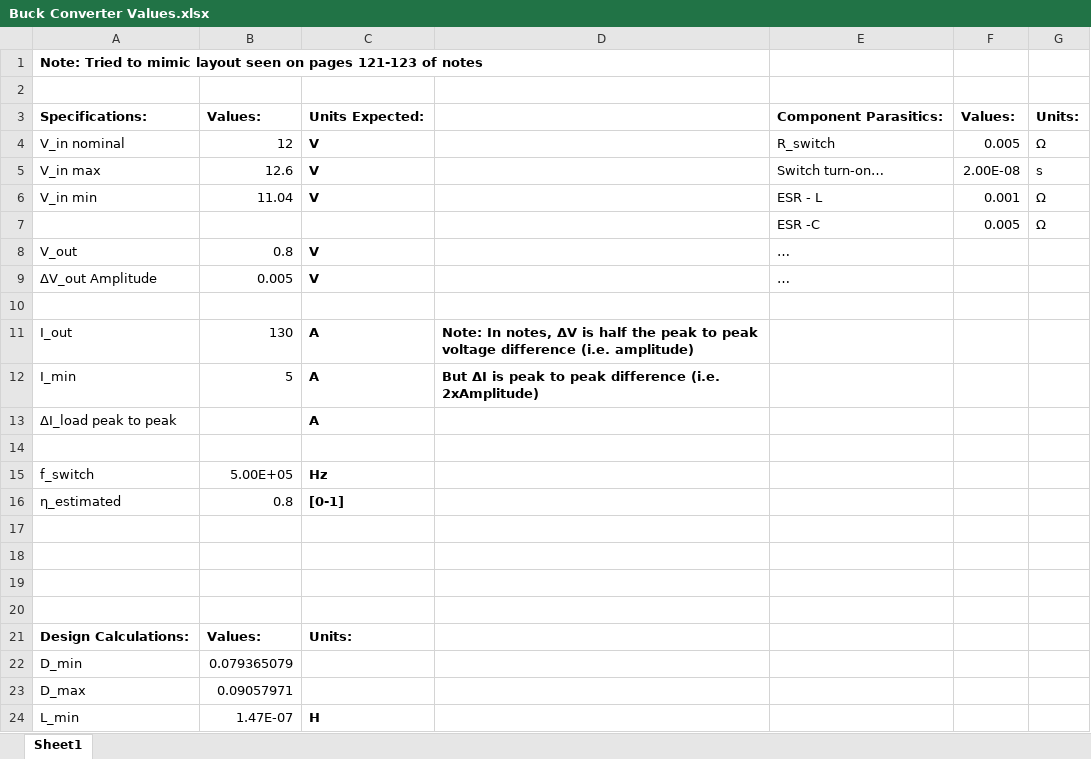
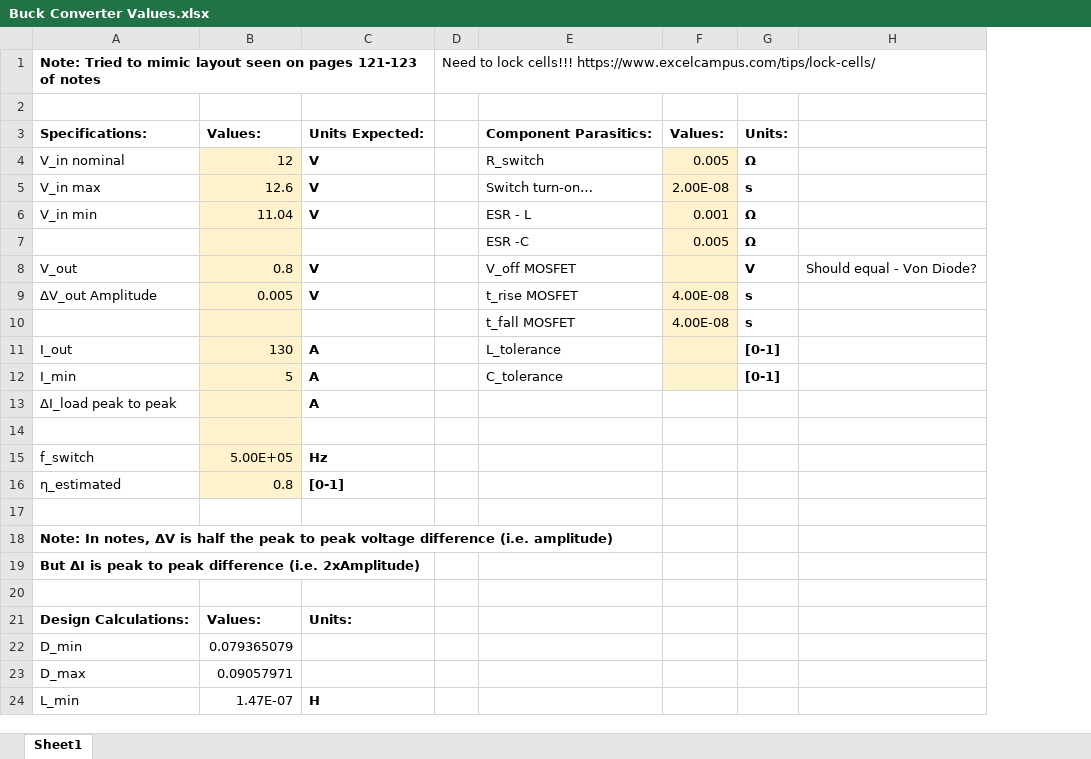
Before and after one commit to JamesCallanan/Power-Electronics-Lab, an Excel workbook: Buck Converter Values.xlsx, sheet Sheet1, drawn as a sheet; only a part is shown; values as stored, in another font and other column widths than the file's, no borders; removed rows and columns are numbered as before the commit, all else as after; the diff covers the shown part only; the diff names each change by its address in the sheet, - before the commit and + after, or states it on an @@ line.

```diff
--- a/Buck Converter Values.xlsx (sheet Sheet1)
+++ b/Buck Converter Values.xlsx (sheet Sheet1)
-column D, rows 11-12: Note: In notes, ΔV is half the peak to peak voltage difference (i.e. amplitude) | But ΔI is peak to peak difference (i.e. 2xAmplitude)
+column D, row 1: Need to lock cells!!! https://www.excelcampus.com/tips/lock-cells/
+column H, row 8: Should equal - Von Diode?
-B4:B16 fill: none
+B4:B16 fill: #FFF2CC
-F4:F12 fill: none
+F4:F12 fill: #FFF2CC
-G4:G7 bold: off
+G4:G7 bold: on
-E8: …
+E8: V_off MOSFET
-G8: (empty)
+G8: V
-E9: …
+E9: t_rise MOSFET
-F9: (empty)
+F9: 4.00E-08
-G9: (empty)
+G9: s
-row 10: (empty)
+row 10:  |  |  |  | t_fall MOSFET | 4.00E-08 | s
-E11: (empty)
+E11: L_tolerance
-G11:G12: (empty)
+G11:G12: [0-1]
-E12: (empty)
+E12: C_tolerance
-A18: (empty)
+A18: Note: In notes, ΔV is half the peak to peak voltage difference (i.e. amplitude)
-A19: (empty)
+A19: But ΔI is peak to peak difference (i.e. 2xAmplitude)
```
Also changed, not shown: 73 added rows, 1 removed row, 8 edited cells and cell formats elsewhere in this sheet, formulas that keep their value.
